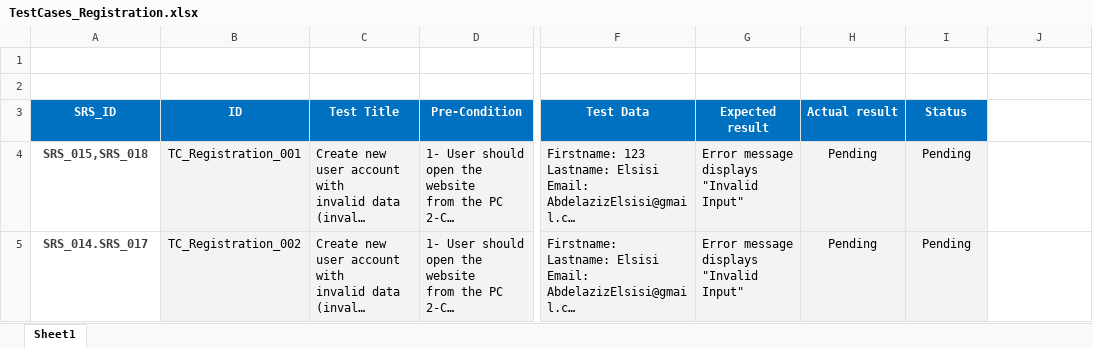
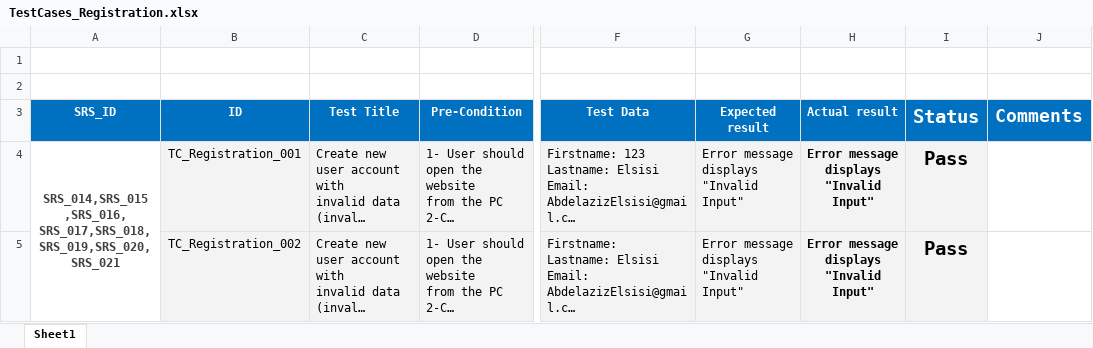
Before and after one commit to Ebrahem-Mostafa/Car-Purchasing, an Excel workbook: Testing/TestCases_Registration.xlsx, sheet Sheet1, drawn as a sheet; only a part is shown, gaps mark what is left out; long unchanged cells end in …; values as stored, in another font and other column widths than the file's, no borders; conditional formats not drawn; ↵ is a line break in a cell; the diff covers the shown part only; the diff names each change by its address in the sheet, - before the commit and + after, or states it on an @@ line.

Commit message:
Add files via upload

```diff
--- a/Testing/TestCases_Registration.xlsx (sheet Sheet1)
+++ b/Testing/TestCases_Registration.xlsx (sheet Sheet1)
@@ I3:I5 text size: larger @@
-J3: (empty)
+J3: Comments
-J3 fill: none
+J3 fill: #0070C0
-A4 (SRS_ID): SRS_015,SRS_018
+A4 (SRS_ID): SRS_014,SRS_015 ↵ ,SRS_016, ↵ SRS_017,SRS_018, ↵ SRS_019,SRS_020, SRS_021
+A4:A7 merged
-H4:H5 (Actual result): Pending
+H4:H5 (Actual result): Error message displays "Invalid Input"
-H4:I5 bold: off
+H4:I5 bold: on
-I4:I5 (Status): Pending
+I4:I5 (Status): Pass
-A5 (SRS_ID): SRS_014.SRS_017
+A5 (SRS_ID): (empty)
```
Also changed, not shown: 2 removed rows, 168 edited cells, cell formats and merged cells elsewhere in this sheet.
